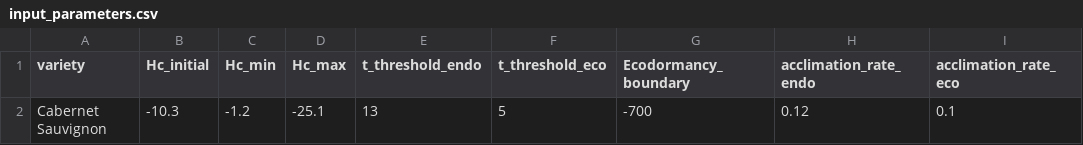
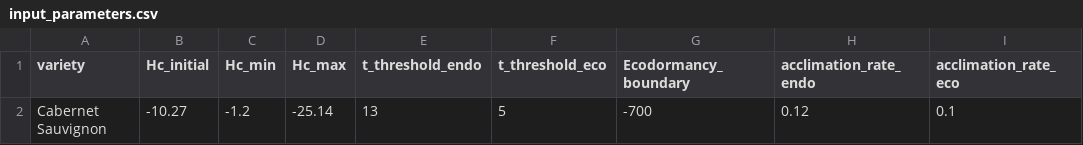
Before and after one commit to sunil21075/Ag, a CSV file: hardiness/R_code/parameters/input_parameters.csv, drawn as a sheet; only a part is shown; the diff names each change by its address in the sheet, - before the commit and + after, or states it on an @@ line.

Commit message:
input_parameters.csv

```diff
--- a/hardiness/R_code/parameters/input_parameters.csv
+++ b/hardiness/R_code/parameters/input_parameters.csv
-B2 (Hc_initial): -10.3
+B2 (Hc_initial): -10.27
-D2 (Hc_max): -25.1
+D2 (Hc_max): -25.14
```
